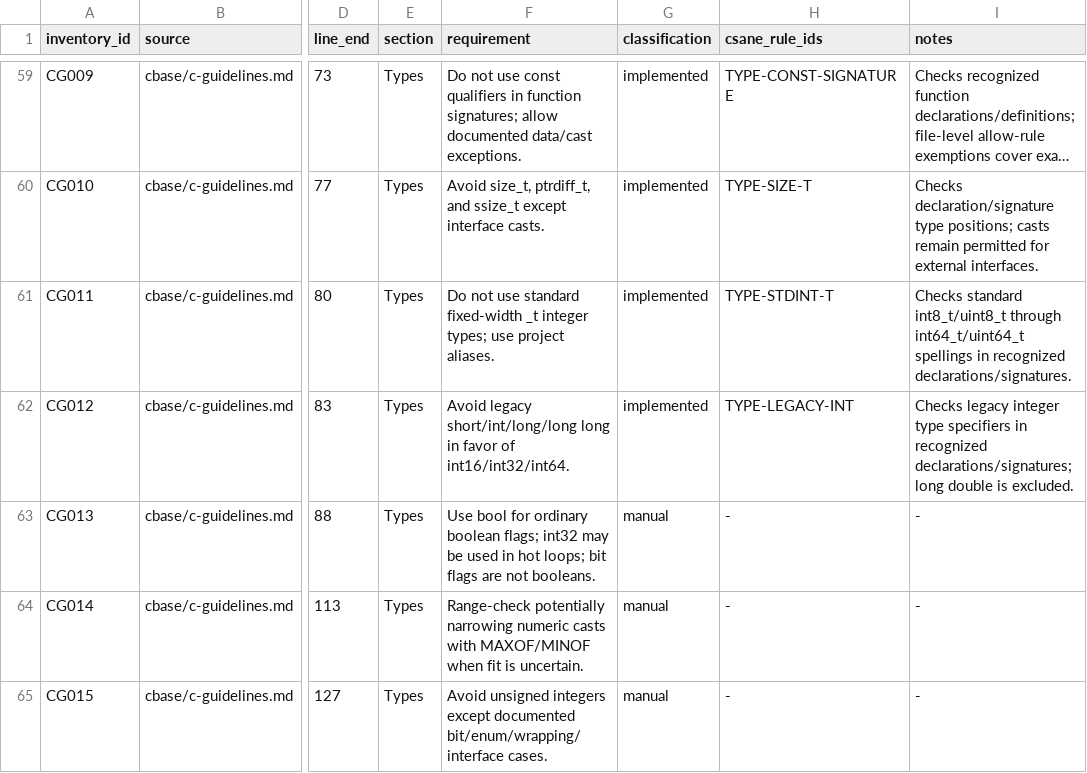
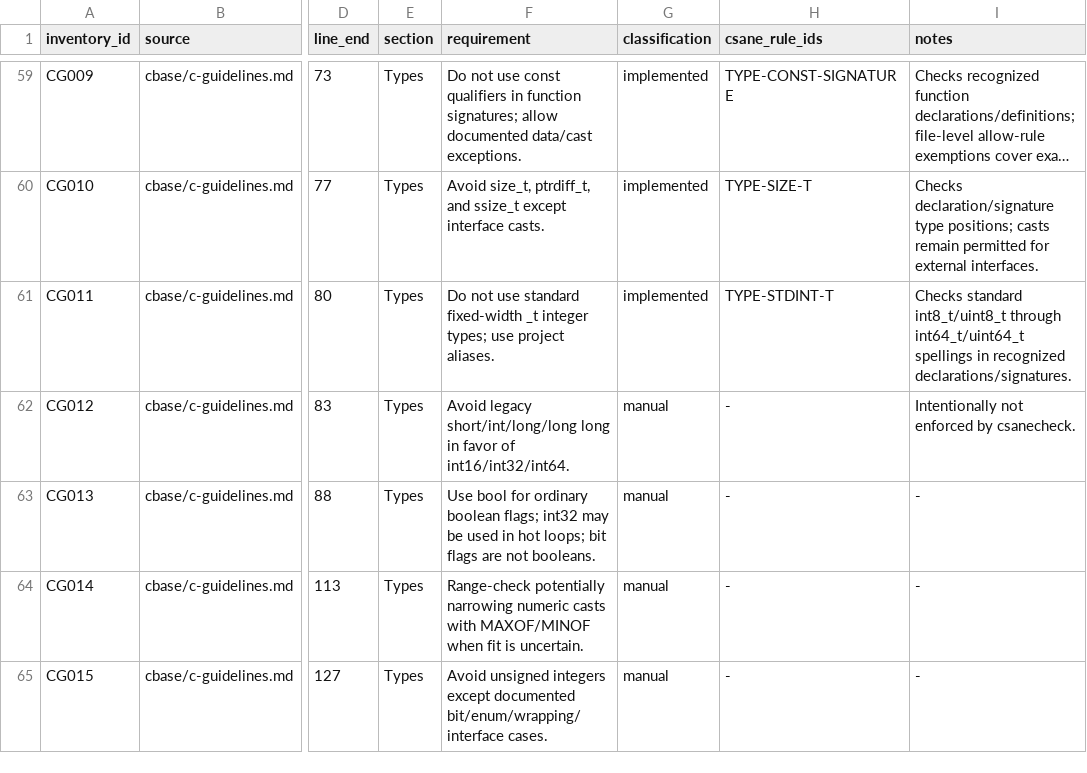
Before and after one commit to lucas-mior/cmeta, a TSV file: csanecheck/rule_inventory.tsv, drawn as a sheet; only a part is shown, gaps mark what is left out; long unchanged cells end in …; the diff names each change by its address in the sheet, - before the commit and + after, or states it on an @@ line.

Commit message:
disable type-legacy-int

```diff
--- a/csanecheck/rule_inventory.tsv
+++ b/csanecheck/rule_inventory.tsv
-G62 (classification): implemented
+G62 (classification): manual
-H62 (csane_rule_ids): TYPE-LEGACY-INT
+H62 (csane_rule_ids): -
-I62 (notes): Checks legacy integer type specifiers in recognized declarations/signatures; long double is excluded.
+I62 (notes): Intentionally not enforced by csanecheck.
```
Also changed, not shown: 5 other files.
